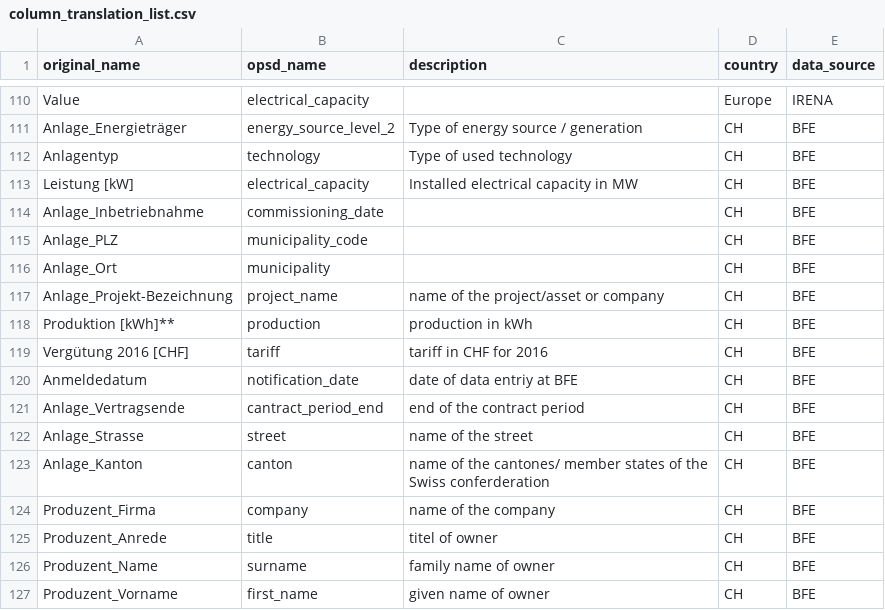
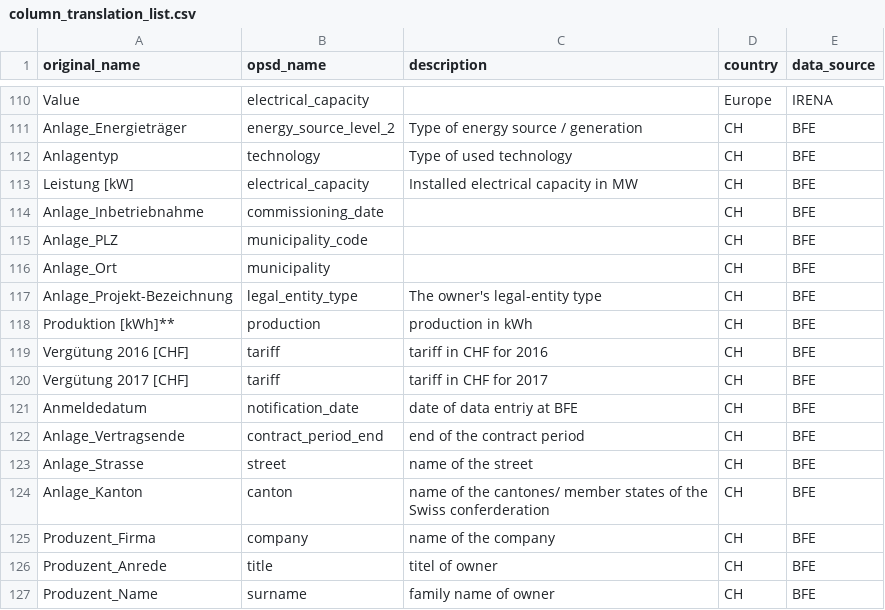
Before and after one commit to Open-Power-System-Data/renewable_power_plants, a CSV file: input/column_translation_list.csv, drawn as a sheet; only a part is shown, gaps mark what is left out; the shorter side is filled out with more unchanged rows.

Commit message:
Fixed value and column translation lists.

```diff
--- a/input/column_translation_list.csv
+++ b/input/column_translation_list.csv
@@ -116,7 +116,8 @@ Anlage_PLZ,municipality_code,,CH,BFE
 Anlage_Ort,municipality,,CH,BFE
-Anlage_Projekt-Bezeichnung,project_name,name of the project/asset or company,CH,BFE
+Anlage_Projekt-Bezeichnung,legal_entity_type,The owner's legal-entity type,CH,BFE
 Produktion [kWh]**,production,production in kWh,CH,BFE
 Vergütung 2016 [CHF],tariff,tariff in CHF for 2016,CH,BFE
+Vergütung 2017 [CHF],tariff,tariff in CHF for 2017,CH,BFE
 Anmeldedatum,notification_date,date of data entriy at BFE,CH,BFE
-Anlage_Vertragsende,cantract_period_end,end of the contract period,CH,BFE
+Anlage_Vertragsende,contract_period_end,end of the contract period,CH,BFE
 Anlage_Strasse,street,name of the street,CH,BFE
```
Also changed, not shown: input/value_translation_list.csv.
